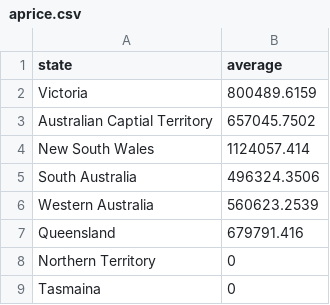
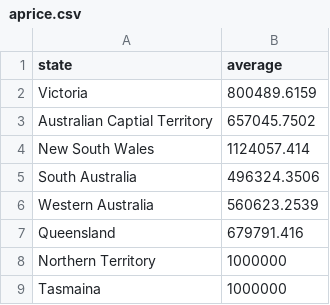
Before and after one commit to towen123/FIT3179, a CSV file: aprice.csv, drawn as a sheet.

Commit message:
Update aprice.csv

```diff
--- a/aprice.csv
+++ b/aprice.csv
@@ -7,3 +7,3 @@ Western Australia,560623.2539
 Queensland,679791.416
-Northern Territory,0
-Tasmaina,0
+Northern Territory,1000000
+Tasmaina,1000000
```
